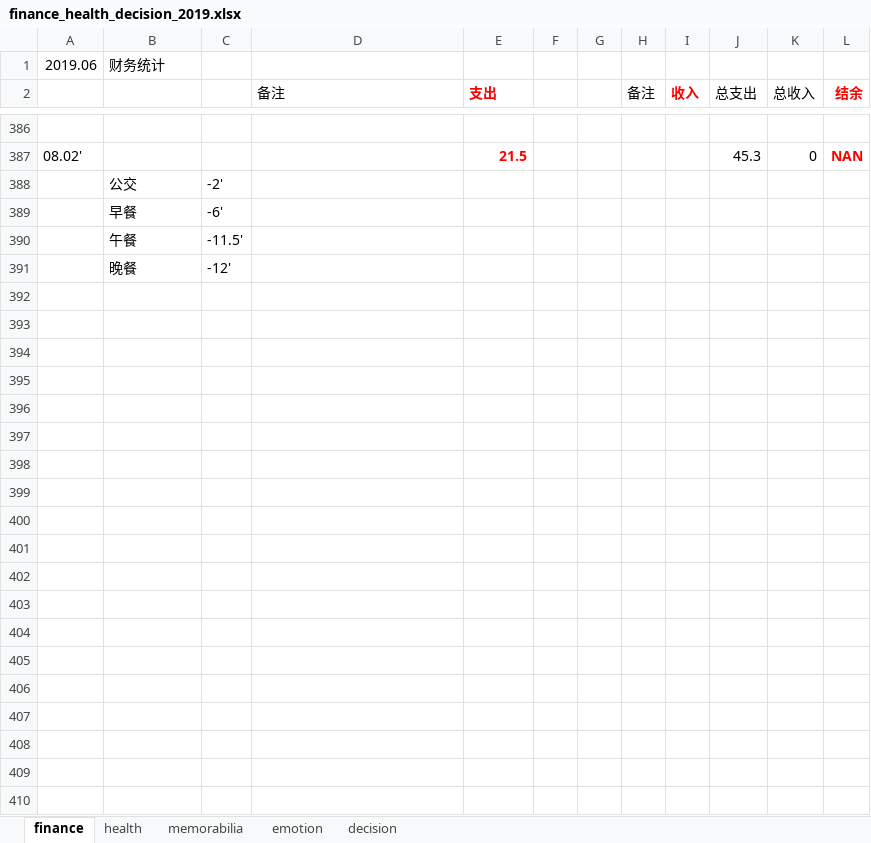
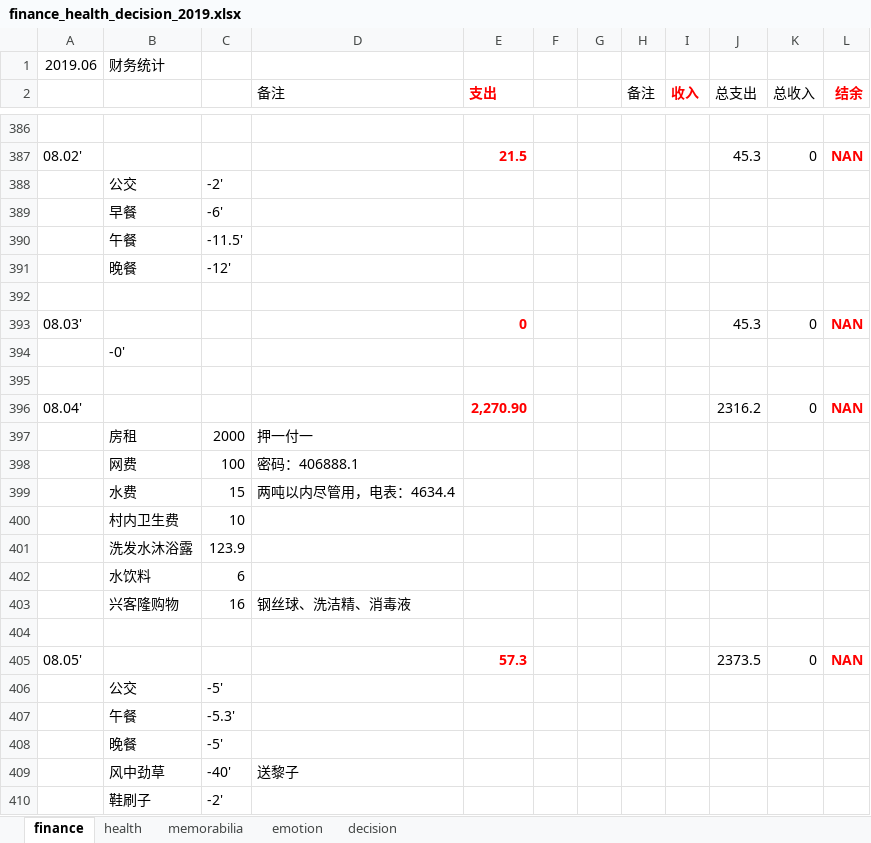
Before and after one commit to ilvcr/planandlife, an Excel workbook: 2019/finance_health_decision_2019.xlsx, sheet finance, drawn as a sheet; only a part is shown, gaps mark what is left out; values as stored, in another font and other column widths than the file's, no borders; the diff names each change by its address in the sheet, - before the commit and + after, or states it on an @@ line.

```diff
--- a/2019/finance_health_decision_2019.xlsx (sheet finance)
+++ b/2019/finance_health_decision_2019.xlsx (sheet finance)
+row 392: (empty)
+row 393: 08.03' |  |  |  | 0 |  |  |  |  | 45.3 | 0 | NAN
+row 394:  | -0'
+row 395: (empty)
+row 396: 08.04' |  |  |  | 2,270.90 |  |  |  |  | 2316.2 | 0 | NAN
+row 397:  | 房租 | 2000 | 押一付一
+row 398:  | 网费 | 100 | 密码：406888.1
+row 399:  | 水费 | 15 | 两吨以内尽管用，电表：4634.4
+row 400:  | 村内卫生费 | 10
+row 401:  | 洗发水沐浴露 | 123.9
+row 402:  | 水饮料 | 6
+row 403:  | 兴客隆购物 | 16 | 钢丝球、洗洁精、消毒液
+row 404: (empty)
+row 405: 08.05' |  |  |  | 57.3 |  |  |  |  | 2373.5 | 0 | NAN
+row 406:  | 公交 | -5'
+row 407:  | 午餐 | -5.3'
+row 408:  | 晚餐 | -5'
+row 409:  | 风中劲草 | -40' | 送黎子
+row 410:  | 鞋刷子 | -2'
```
Also changed, not shown: sheet memorabilia, sheet health, sheet emotion, 1 other file.
